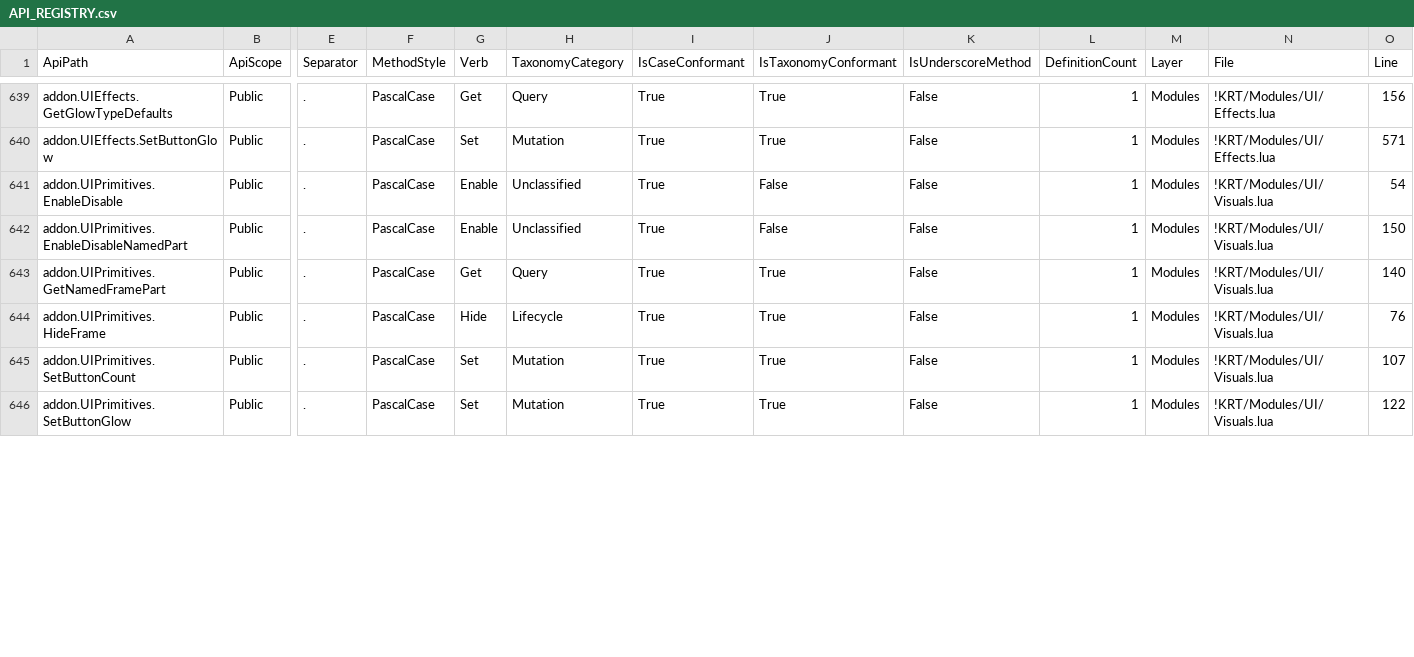
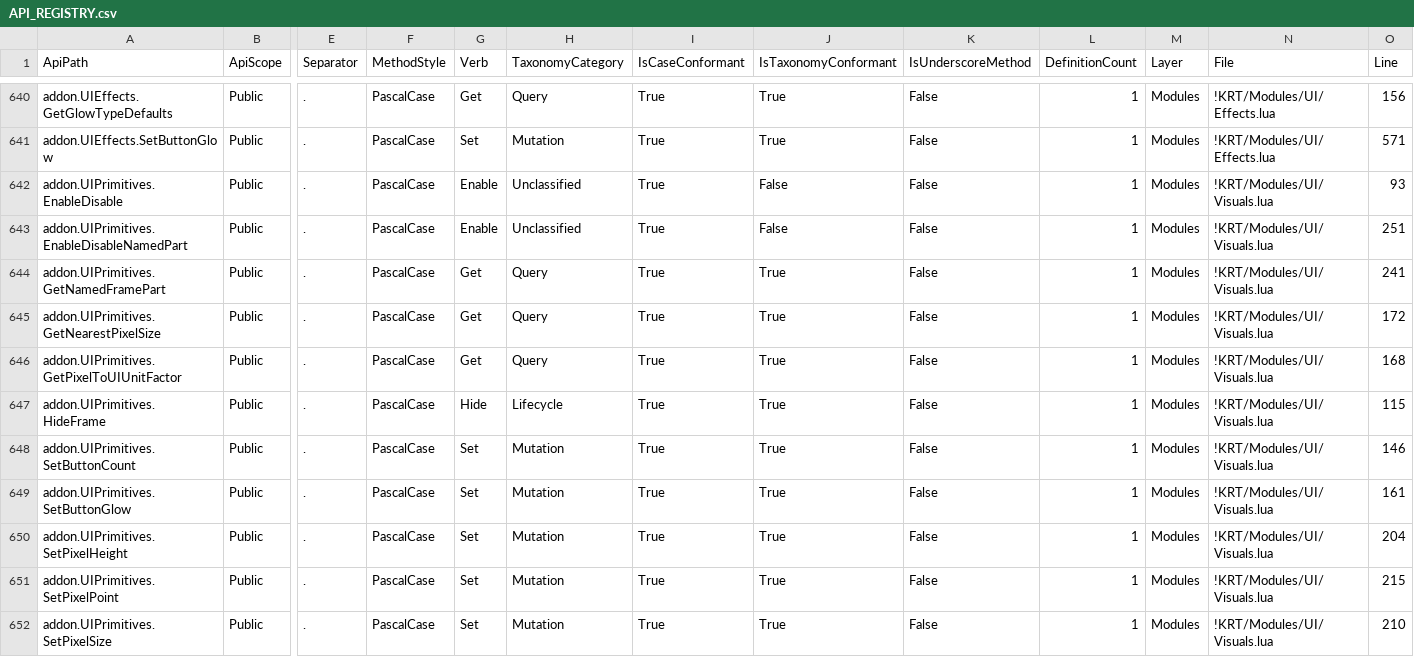
Before and after one commit to sk1zzovsmx/KRT-improved, a CSV file: docs/API_REGISTRY.csv, drawn as a sheet; only a part is shown, gaps mark what is left out; addresses are those after the commit; rows hold the shown columns only; the diff covers the shown part only; the diff names each change by its address in the sheet, - before the commit and + after, or states it on an @@ line.

```diff
--- a/docs/API_REGISTRY.csv
+++ b/docs/API_REGISTRY.csv
-O642 (Line): 54
+O642 (Line): 93
-O643 (Line): 150
+O643 (Line): 251
-O644 (Line): 140
+O644 (Line): 241
+row 645: addon.UIPrimitives.GetNearestPixelSize | Public | . | PascalCase | Get | Query | True | True | False | 1 | Modules | !KRT/Modules/UI/Visuals.lua | 172
+row 646: addon.UIPrimitives.GetPixelToUIUnitFactor | Public | . | PascalCase | Get | Query | True | True | False | 1 | Modules | !KRT/Modules/UI/Visuals.lua | 168
-O647 (Line): 76
+O647 (Line): 115
-O648 (Line): 107
+O648 (Line): 146
-O649 (Line): 122
+O649 (Line): 161
+row 650: addon.UIPrimitives.SetPixelHeight | Public | . | PascalCase | Set | Mutation | True | True | False | 1 | Modules | !KRT/Modules/UI/Visuals.lua | 204
+row 651: addon.UIPrimitives.SetPixelPoint | Public | . | PascalCase | Set | Mutation | True | True | False | 1 | Modules | !KRT/Modules/UI/Visuals.lua | 215
+row 652: addon.UIPrimitives.SetPixelSize | Public | . | PascalCase | Set | Mutation | True | True | False | 1 | Modules | !KRT/Modules/UI/Visuals.lua | 210
```
Also changed, not shown: 2 added rows and 15 edited cells elsewhere in this file, docs/API_REGISTRY_PUBLIC.csv, docs/FUNCTION_REGISTRY.csv, 5 other files.
